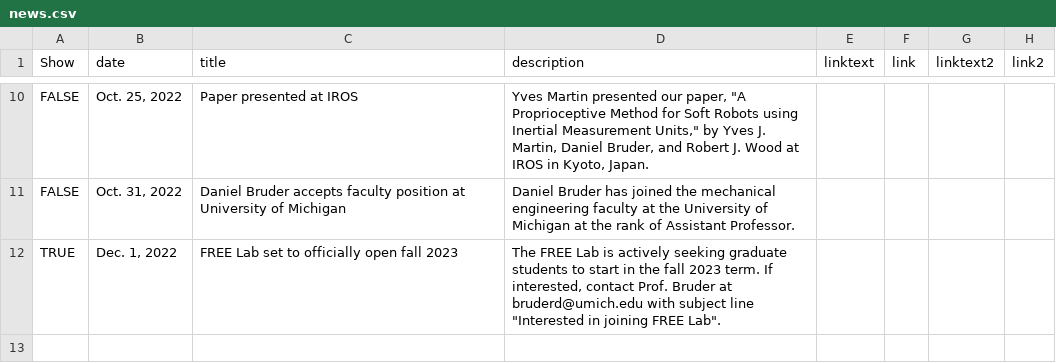
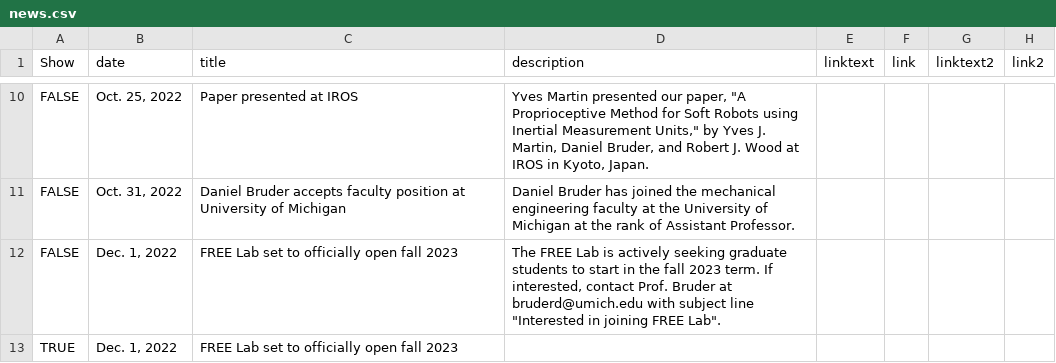
Before and after one commit to free-laboratory/free-laboratory.github.io, a CSV file: _data/news.csv, drawn as a sheet; only a part is shown, gaps mark what is left out.

```diff
--- a/_data/news.csv
+++ b/_data/news.csv
@@ -11,2 +11,3 @@ FALSE,"Oct. 25, 2022",Paper presented at IROS,"Yves Martin presented our paper,
 FALSE,"Oct. 31, 2022",Daniel Bruder accepts faculty position at University of Michigan,Daniel Bruder has joined the mechanical engineering faculty at the University of Michigan at the rank of Assistant Professor.,,,,
-TRUE,"Dec. 1, 2022",FREE Lab set to officially open fall 2023,"The FREE Lab is actively seeking graduate students to start in the fall 2023 term. If interested, contact Prof. Bruder at bruderd@umich.edu with subject line ""Interested in joining FREE Lab"". ",,,,
+FALSE,"Dec. 1, 2022",FREE Lab set to officially open fall 2023,"The FREE Lab is actively seeking graduate students to start in the fall 2023 term. If interested, contact Prof. Bruder at bruderd@umich.edu with subject line ""Interested in joining FREE Lab"". ",,,,
+TRUE,"Dec. 1, 2022",FREE Lab set to officially open fall 2023,,,,,
```
Also changed, not shown: _data/team.csv, 11 other files.
